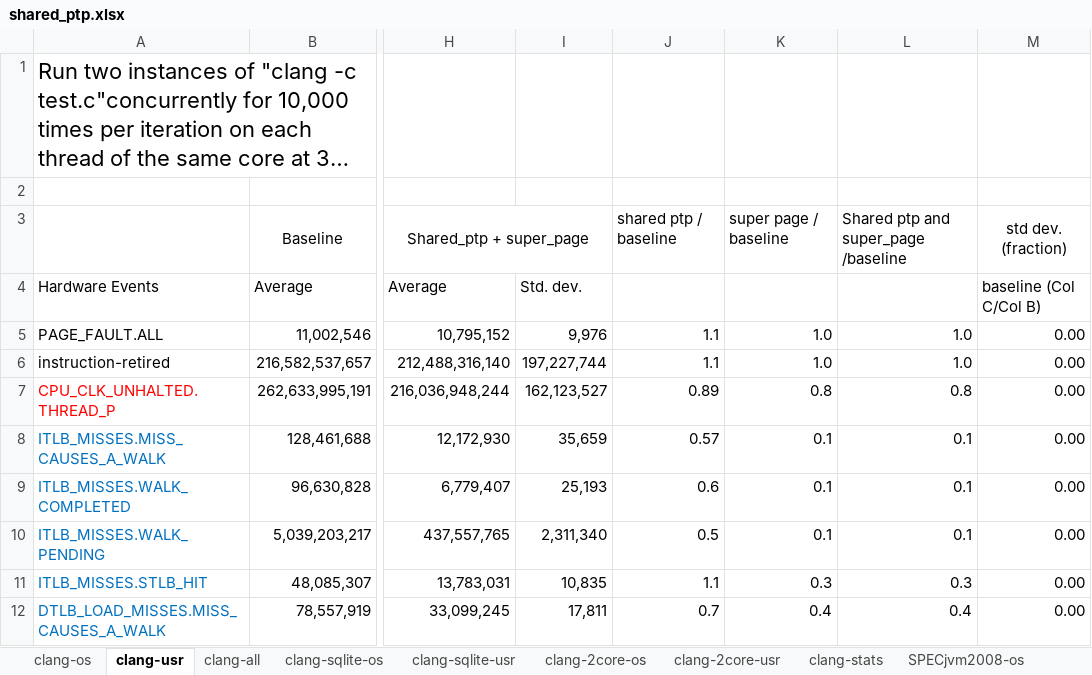
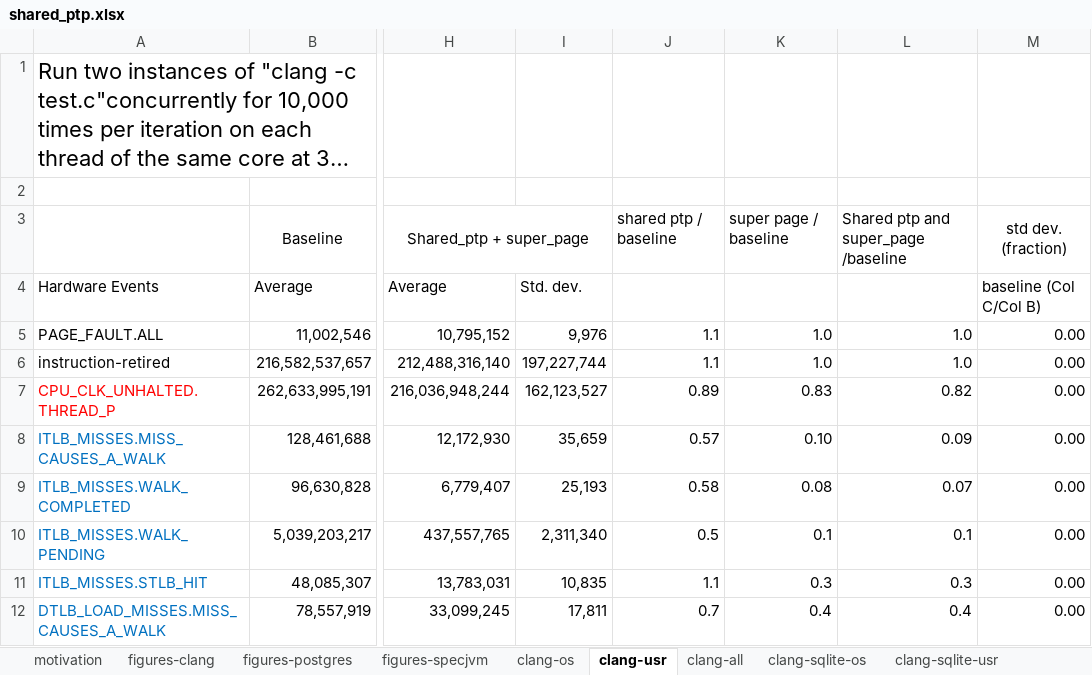
Before and after one commit to XiaowanDong/shared_ptp, an Excel workbook: shared_ptp.xlsx, sheet clang-usr, drawn as a sheet; only a part is shown, gaps mark what is left out; long unchanged cells end in …; values as stored, in another font and other column widths than the file's, no borders; the diff names each change by its address in the sheet, - before the commit and + after, or states it on an @@ line.

Commit message:
added new figures and new results for postgres

```diff
--- a/shared_ptp.xlsx (sheet clang-usr)
+++ b/shared_ptp.xlsx (sheet clang-usr)
+sheet tab: motivation
+sheet tab: figures-clang
+sheet tab: figures-postgres
+sheet tab: figures-specjvm
-K7: 0.8
+K7: 0.83
-L7: 0.8
+L7: 0.82
-K8: 0.1
+K8: 0.10
-L8: 0.1
+L8: 0.09
-J9: 0.6
+J9: 0.58
-K9: 0.1
+K9: 0.08
-L9: 0.1
+L9: 0.07
```
Also changed, not shown: sheet postgres-usr, sheet SPECjvm2008-usr, charts or pictures.
